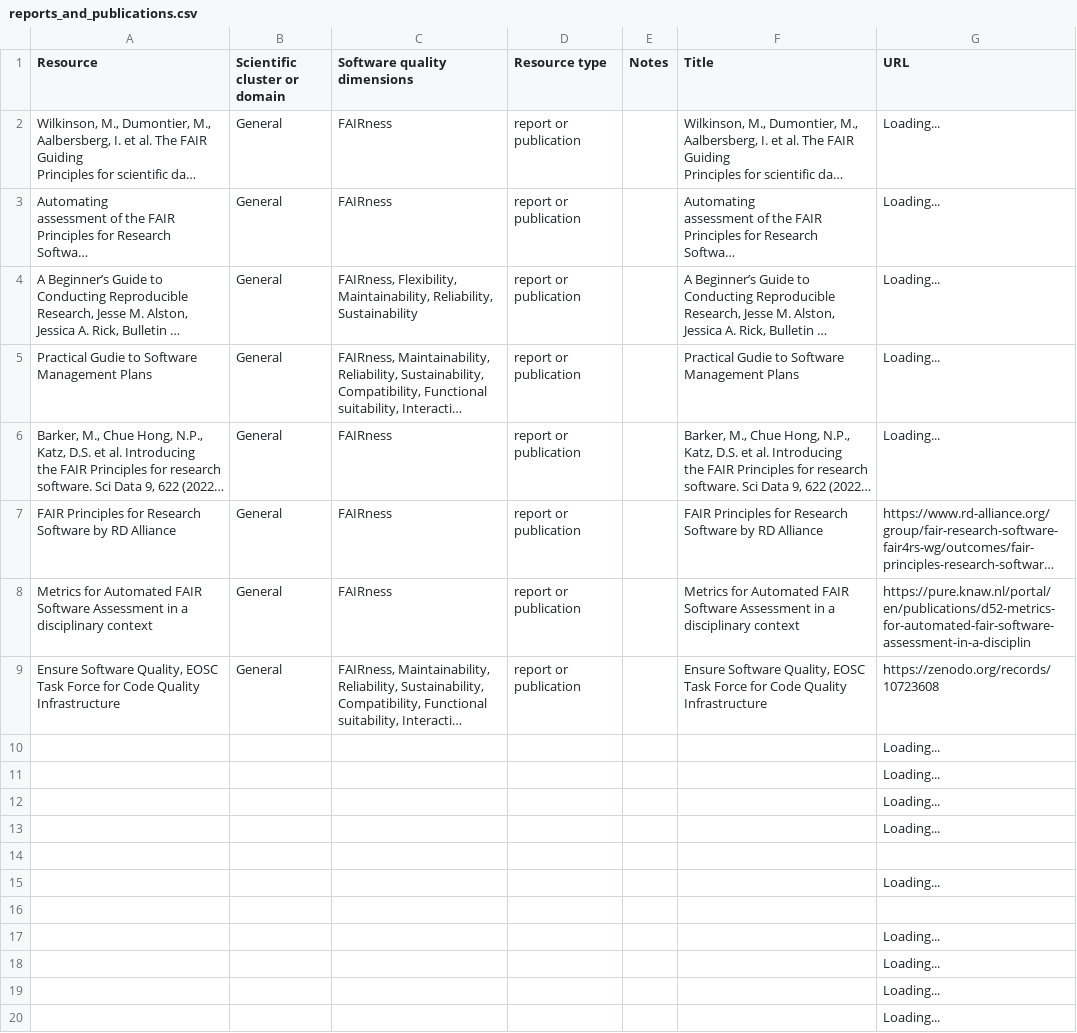
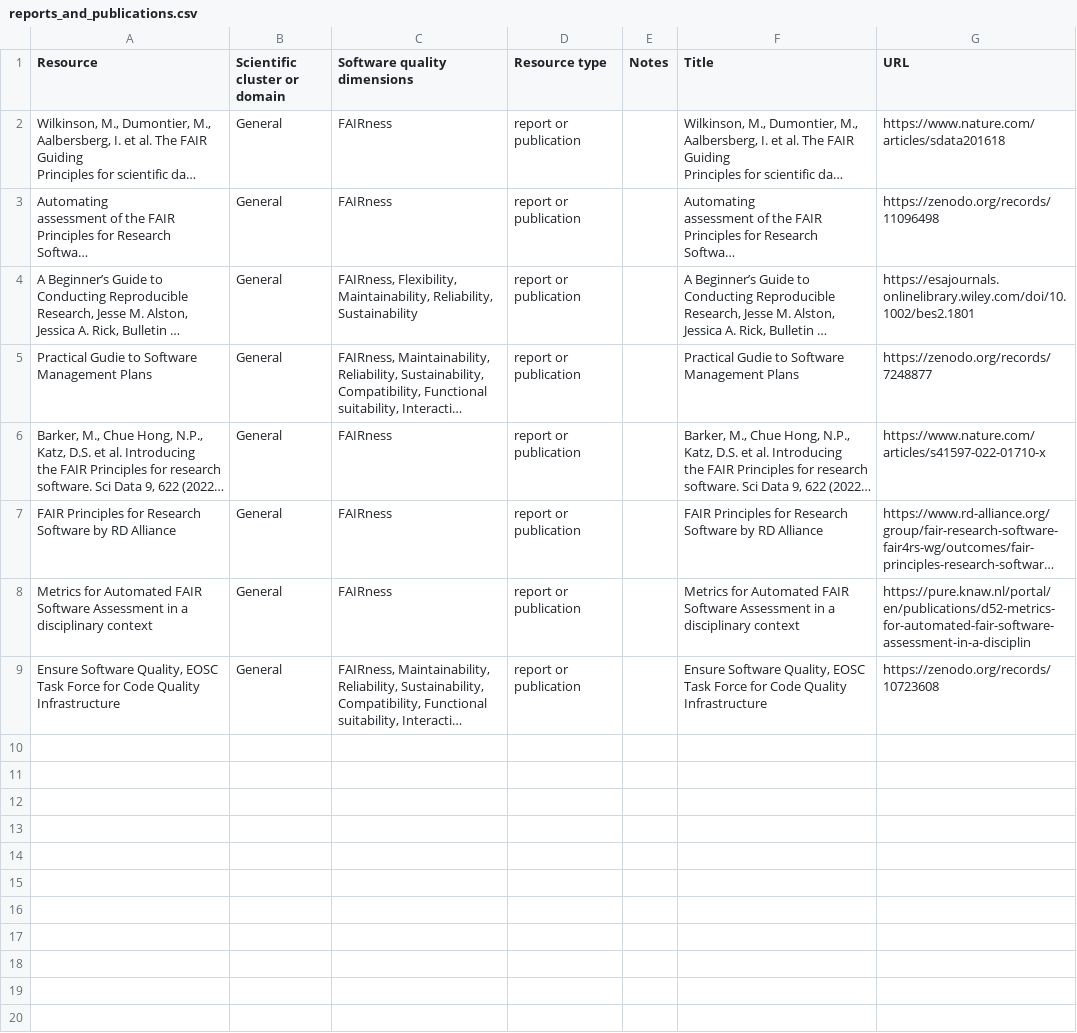
Before and after one commit to kennethrioja/training-everse-rsqkit, a CSV file: csv/reports_and_publications.csv, drawn as a sheet; only a part is shown; long unchanged cells end in …; the diff covers the shown part only; the diff names each change by its address in the sheet, - before the commit and + after, or states it on an @@ line.

```diff
--- a/csv/reports_and_publications.csv
+++ b/csv/reports_and_publications.csv
-G2 (URL): Loading...
+G2 (URL): https://www.nature.com/articles/sdata201618
-G3 (URL): Loading...
+G3 (URL): https://zenodo.org/records/11096498
-G4 (URL): Loading...
+G4 (URL): https://esajournals.onlinelibrary.wiley.com/doi/10.1002/bes2.1801
-G5 (URL): Loading...
+G5 (URL): https://zenodo.org/records/7248877
-G6 (URL): Loading...
+G6 (URL): https://www.nature.com/articles/s41597-022-01710-x
-row 10:  |  |  |  |  |  | Loading...
-row 11:  |  |  |  |  |  | Loading...
-row 12:  |  |  |  |  |  | Loading...
-row 13:  |  |  |  |  |  | Loading...
-row 14: (empty)
-row 15:  |  |  |  |  |  | Loading...
-row 16: (empty)
-row 17:  |  |  |  |  |  | Loading...
-row 18:  |  |  |  |  |  | Loading...
-row 19:  |  |  |  |  |  | Loading...
-row 20:  |  |  |  |  |  | Loading...
```
Also changed, not shown: 73 removed rows elsewhere in this file, csv/training_repositories_and_registries.csv, csv/training_schools_and_events.csv, 3 other files.
